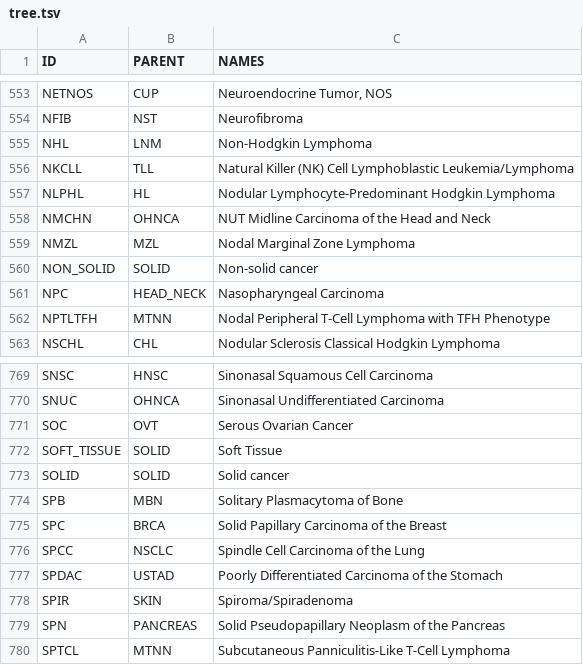
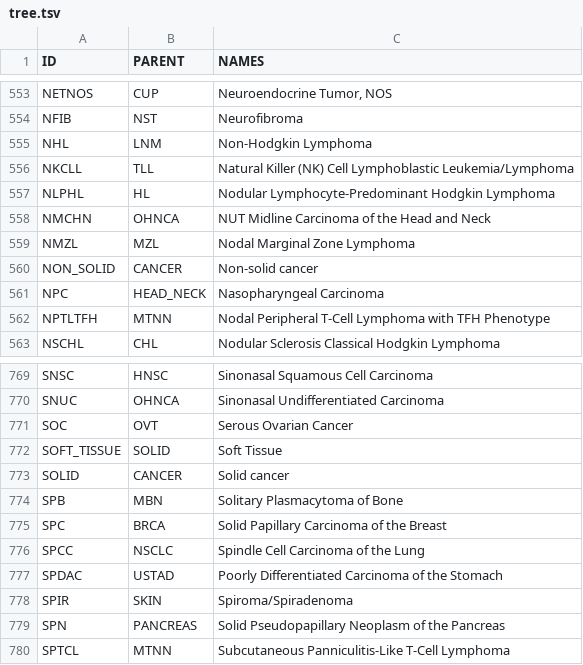
Before and after one commit to bbglab/intogen-plus, a TSV file: build/datasets/oncotree/tree.tsv, drawn as a sheet; only a part is shown, gaps mark what is left out.

Commit message:
postprocess - oncotree + extra scripts fixed
Former-commit-id: 81a86d612f573bfe9f5c08f11cdb1ff7864efad3

```diff
--- a/build/datasets/oncotree/tree.tsv
+++ b/build/datasets/oncotree/tree.tsv
@@ -559,3 +559,3 @@ NMCHN	OHNCA	NUT Midline Carcinoma of the Head and Neck
 NMZL	MZL	Nodal Marginal Zone Lymphoma
-NON_SOLID	SOLID	Non-solid cancer
+NON_SOLID	CANCER	Non-solid cancer
 NPC	HEAD_NECK	Nasopharyngeal Carcinoma
@@ -772,3 +772,3 @@ SOC	OVT	Serous Ovarian Cancer
 SOFT_TISSUE	SOLID	Soft Tissue
-SOLID	SOLID	Solid cancer
+SOLID	CANCER	Solid cancer
 SPB	MBN	Solitary Plasmacytoma of Bone
```
Also changed, not shown: 2 other files.
